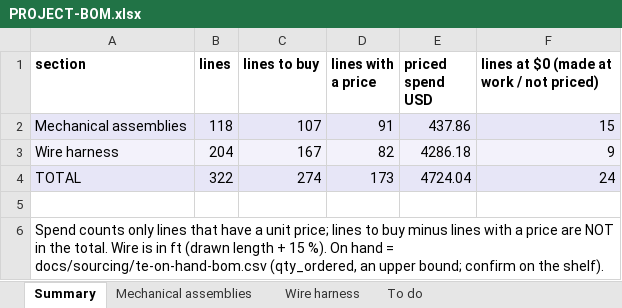
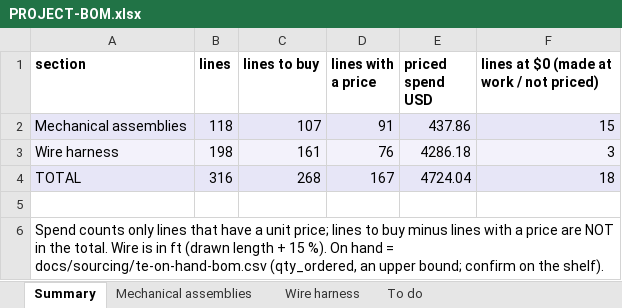
Before and after one commit to living-relation/st185-link-ecu-config, an Excel workbook: docs/sourcing/PROJECT-BOM.xlsx, sheet Summary, drawn as a sheet; values as stored, in another font and other column widths than the file's, no borders; the diff names each change by its address in the sheet, - before the commit and + after, or states it on an @@ line.

```diff
--- a/docs/sourcing/PROJECT-BOM.xlsx (sheet Summary)
+++ b/docs/sourcing/PROJECT-BOM.xlsx (sheet Summary)
-B3 (lines): 204
+B3 (lines): 198
-C3 (lines to buy): 167
+C3 (lines to buy): 161
-D3 (lines with a price): 82
+D3 (lines with a price): 76
-F3: 9
+F3: 3
-B4 (lines): 322
+B4 (lines): 316
-C4 (lines to buy): 274
+C4 (lines to buy): 268
-D4 (lines with a price): 173
+D4 (lines with a price): 167
-F4: 24
+F4: 18
```
Also changed, not shown: sheet Wire harness, docs/harness/wirelists/ST185-AB-cabin-wirelist.xlsx, docs/harness/wirelists/ST185-AB-engine-wirelist.xlsx, 22 other files.
